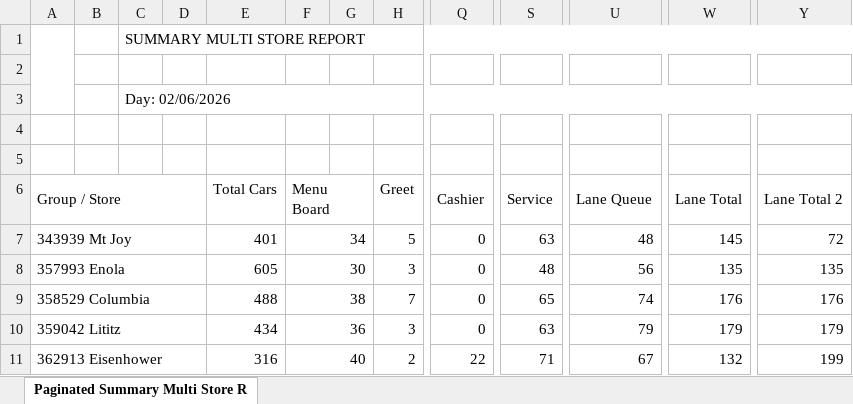
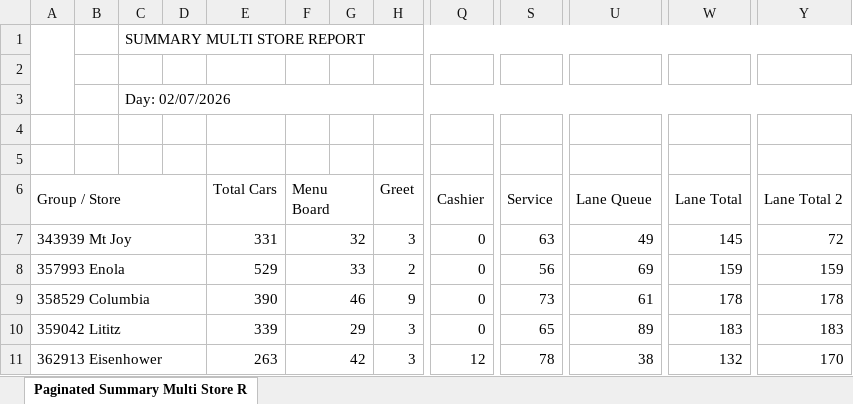
Before and after one commit to samargunners/Dunkin-sales-summary, an Excel workbook: data/hme/raw/hme_report.xlsx, sheet Paginated Summary Multi Store R, drawn as a sheet; only a part is shown, gaps mark what is left out; values as stored, in another font and other column widths than the file's, no cell formats; charts and pictures not drawn; the diff covers the shown part only; the diff names each change by its address in the sheet, - before the commit and + after, or states it on an @@ line.

```diff
--- a/data/hme/raw/hme_report.xlsx (sheet Paginated Summary Multi Store R)
+++ b/data/hme/raw/hme_report.xlsx (sheet Paginated Summary Multi Store R)
-C3: Day: 02/06/2026
+C3: Day: 02/07/2026
-E7 (Total Cars): 401
+E7 (Total Cars): 331
-F7 (Menu Board): 34
+F7 (Menu Board): 32
-H7 (Greet): 5
+H7 (Greet): 3
-U7 (Lane Queue): 48
+U7 (Lane Queue): 49
-E8 (Total Cars): 605
+E8 (Total Cars): 529
-F8 (Menu Board): 30
+F8 (Menu Board): 33
-H8 (Greet): 3
+H8 (Greet): 2
-S8 (Service): 48
+S8 (Service): 56
-U8 (Lane Queue): 56
+U8 (Lane Queue): 69
-W8 (Lane Total): 135
+W8 (Lane Total): 159
-Y8 (Lane Total 2): 135
+Y8 (Lane Total 2): 159
-E9 (Total Cars): 488
+E9 (Total Cars): 390
-F9 (Menu Board): 38
+F9 (Menu Board): 46
-H9 (Greet): 7
+H9 (Greet): 9
-S9 (Service): 65
+S9 (Service): 73
-U9 (Lane Queue): 74
+U9 (Lane Queue): 61
-W9 (Lane Total): 176
+W9 (Lane Total): 178
-Y9 (Lane Total 2): 176
+Y9 (Lane Total 2): 178
-E10 (Total Cars): 434
+E10 (Total Cars): 339
-F10 (Menu Board): 36
+F10 (Menu Board): 29
-S10 (Service): 63
+S10 (Service): 65
-U10 (Lane Queue): 79
+U10 (Lane Queue): 89
-W10 (Lane Total): 179
+W10 (Lane Total): 183
-Y10 (Lane Total 2): 179
+Y10 (Lane Total 2): 183
-E11 (Total Cars): 316
+E11 (Total Cars): 263
-F11 (Menu Board): 40
+F11 (Menu Board): 42
-H11 (Greet): 2
+H11 (Greet): 3
-Q11 (Cashier): 22
+Q11 (Cashier): 12
-S11 (Service): 71
+S11 (Service): 78
-U11 (Lane Queue): 67
+U11 (Lane Queue): 38
-Y11 (Lane Total 2): 199
+Y11 (Lane Total 2): 170
```
Also changed, not shown: 13 added rows, 13 removed rows and 117 edited cells elsewhere in this sheet, cell formats, data/hme/transformed/hme_transformed.xlsx.
